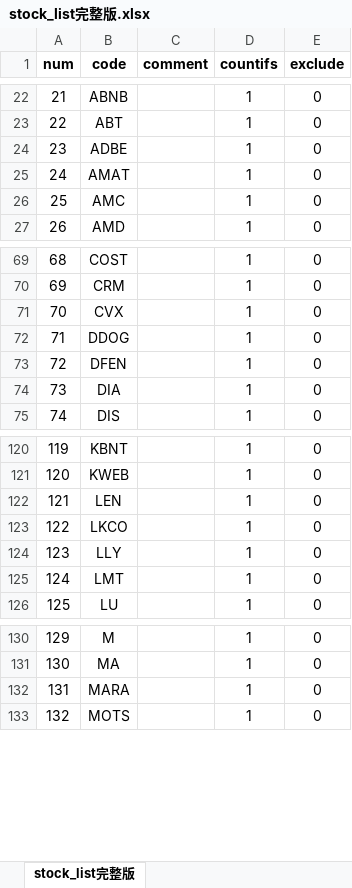
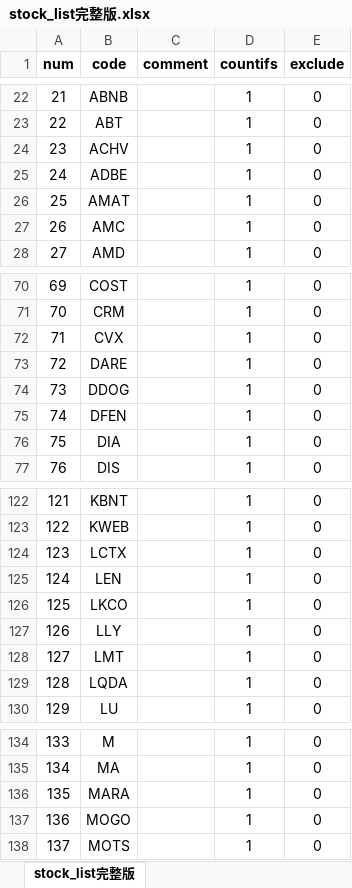
Before and after one commit to zxcvbnm3260/ChristopherShen, an Excel workbook: stock_list完整版.xlsx, sheet stock_list完整版, drawn as a sheet; only a part is shown, gaps mark what is left out; values as stored, in another font and other column widths than the file's, no borders; addresses are those after the commit; the diff names each change by its address in the sheet, - before the commit and + after, or states it on an @@ line.

```diff
--- a/stock_list完整版.xlsx (sheet stock_list完整版)
+++ b/stock_list完整版.xlsx (sheet stock_list完整版)
+row 24: 23 | ACHV |  | 1 | 0
@@ column A (num) renumbered from row 25 down @@
+row 73: 72 | DARE |  | 1 | 0
+row 124: 123 | LCTX |  | 1 | 0
+row 129: 128 | LQDA |  | 1 | 0
+row 137: 136 | MOGO |  | 1 | 0
```
Also changed, not shown: formulas that keep their value, 1 other file.
